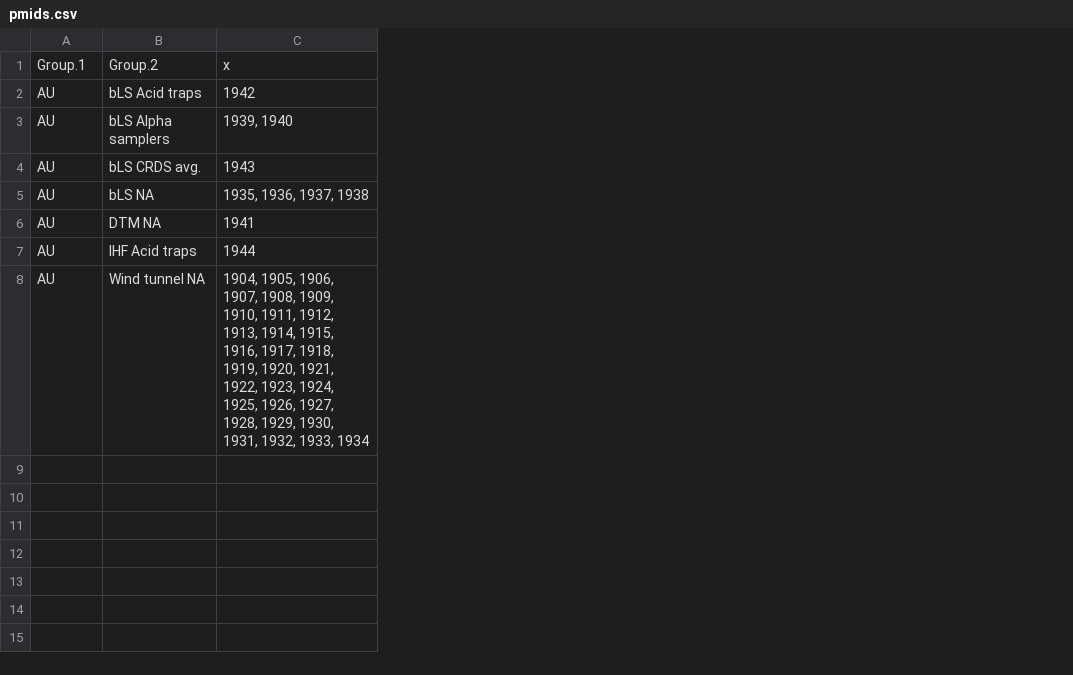
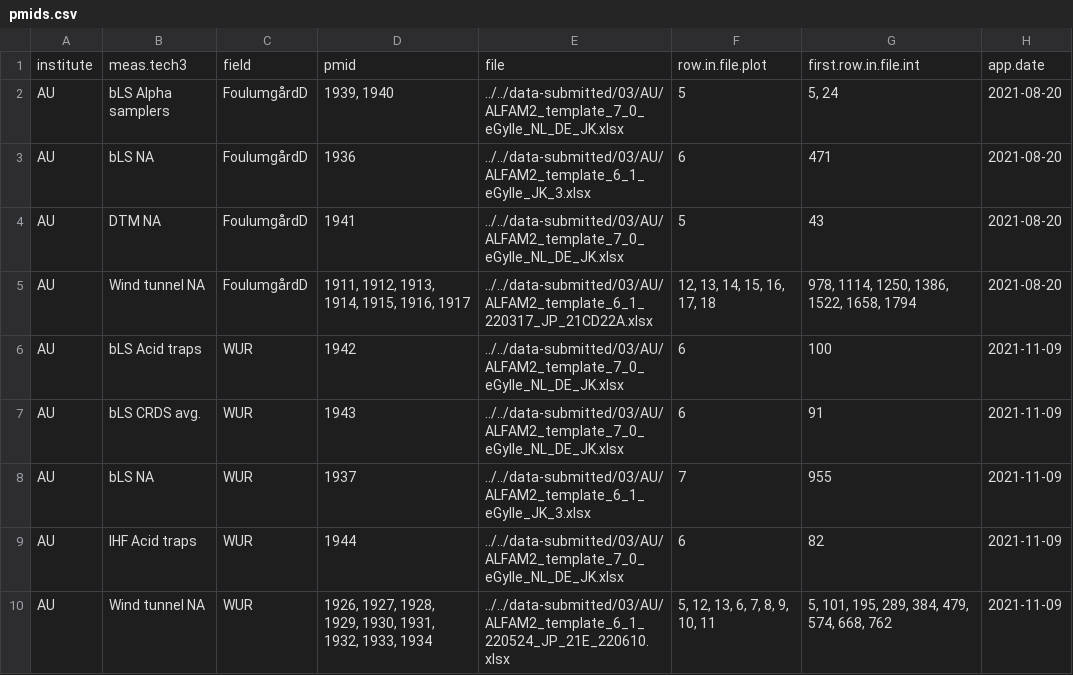
Before and after one commit to AU-BCE-EE/Kamp-2024-NH3FluxMethods, a CSV file: ALFAM2-app/data-emission/data/pmids.csv, drawn as a sheet; removed rows and columns are numbered as before the commit, all else as after; the diff names each change by its address in the sheet, - before the commit and + after, or states it on an @@ line.

Commit message:
rm other eGylle results, add vars to pmid summary

```diff
--- a/ALFAM2-app/data-emission/data/pmids.csv
+++ b/ALFAM2-app/data-emission/data/pmids.csv
+column C, rows 6-10: all WUR
+column E, rows 6-10: ../../data-submitted/03/AU/ALFAM2_template_7_0_eGylle_NL_DE_JK.xlsx | ../../data-submitted/03/AU/ALFAM2_template_7_0_eGylle_NL_DE_JK.xlsx | ../../data-submitted/03/AU/ALFAM2_template_6_1_eGylle_JK_3.xlsx | ../../data-submitted/03/AU/ALFAM2_template_7_0_eGylle_NL_DE_JK.xlsx | ../../data-submitted/03/AU/ALFAM2_template_6_1_220524_JP_21E_220610.xlsx
+column F, rows 6-10: 6 | 6 | 7 | 6 | 5, 12, 13, 6, 7, 8, 9, 10, 11
+column G, rows 6-10: 100 | 91 | 955 | 82 | 5, 101, 195, 289, 384, 479, 574, 668, 762
+column H, rows 6-10: all 2021-11-09
-row 1: Group.1 | Group.2 | x
+row 1: institute | meas.tech3 | field | pmid | file | row.in.file.plot | first.row.in.file.int | app.date
@@ row 3 moved to row 2: AU @@
+row 3: AU | bLS NA | FoulumgårdD | 1936 | ../../data-submitted/03/AU/ALFAM2_template_6_1_eGylle_JK_3.xlsx | 6 | 471 | 2021-08-20
@@ row 6 moved to row 4: AU @@
+row 5: AU | Wind tunnel NA | FoulumgårdD | 1911, 1912, 1913, 1914, 1915, 1916, 1917 | ../../data-submitted/03/AU/ALFAM2_template_6_1_220317_JP_21CD22A.xlsx | 12, 13, 14, 15, 16, 17, 18 | 978, 1114, 1250, 1386, 1522, 1658, 1794 | 2021-08-20
-D8: 1935, 1936, 1937, 1938
+D8: 1937
-D10: 1904, 1905, 1906, 1907, 1908, 1909, 1910, 1911, 1912, 1913, 1914, 1915, 1916, 1917, 1918, 1919, 1920, 1921, 1922, 1923, 1924, 1925, 1926, 1927,…
+D10: 1926, 1927,…
```
Also changed, not shown: 7 other files.
